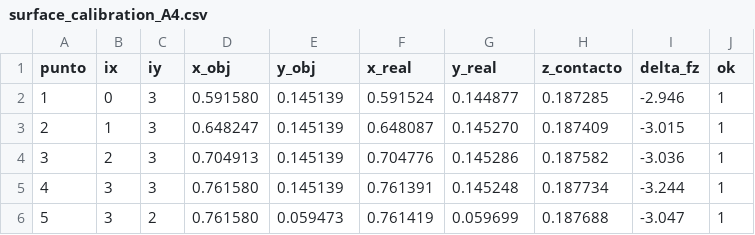
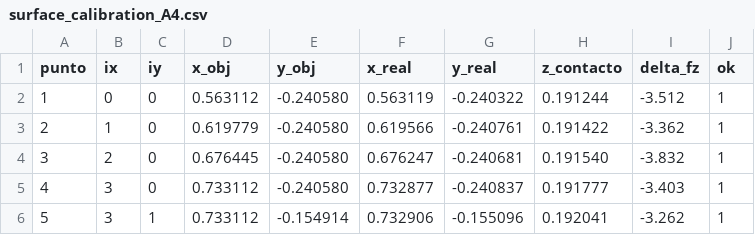
Before and after one commit to Daniel-Flores-19/UR5_Cafetero_ROS2, a CSV file: calibracion/surface_calibration_A4.csv, drawn as a sheet; only a part is shown; the diff covers the shown part only.

```diff
--- a/calibracion/surface_calibration_A4.csv
+++ b/calibracion/surface_calibration_A4.csv
@@ -1,6 +1,6 @@
 punto,ix,iy,x_obj,y_obj,x_real,y_real,z_contacto,delta_fz,ok
-1,0,3,0.591580,0.145139,0.591524,0.144877,0.187285,-2.946,1
-2,1,3,0.648247,0.145139,0.648087,0.145270,0.187409,-3.015,1
-3,2,3,0.704913,0.145139,0.704776,0.145286,0.187582,-3.036,1
-4,3,3,0.761580,0.145139,0.761391,0.145248,0.187734,-3.244,1
-5,3,2,0.761580,0.059473,0.761419,0.059699,0.187688,-3.047,1
+1,0,0,0.563112,-0.240580,0.563119,-0.240322,0.191244,-3.512,1
+2,1,0,0.619779,-0.240580,0.619566,-0.240761,0.191422,-3.362,1
+3,2,0,0.676445,-0.240580,0.676247,-0.240681,0.191540,-3.832,1
+4,3,0,0.733112,-0.240580,0.732877,-0.240837,0.191777,-3.403,1
+5,3,1,0.733112,-0.154914,0.732906,-0.155096,0.192041,-3.262,1
```
Also changed, not shown: 77 edited cells elsewhere in this file, 43 other files.
